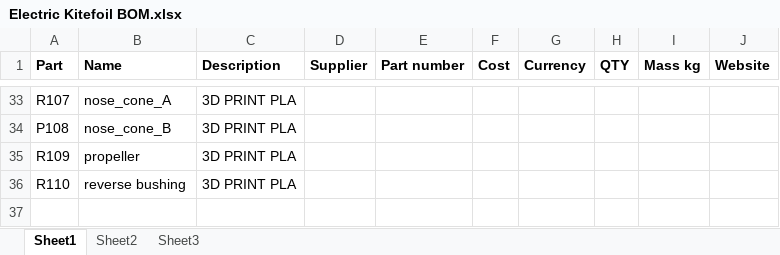
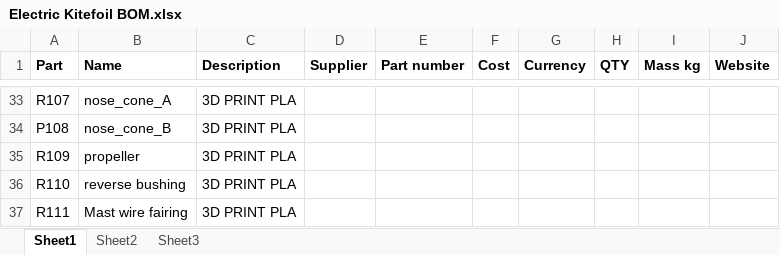
Before and after one commit to Waterfox/E_foil, an Excel workbook: Electric Kitefoil BOM.xlsx, sheet Sheet1, drawn as a sheet; only a part is shown, gaps mark what is left out; values as stored, in another font and other column widths than the file's, no borders; the diff names each change by its address in the sheet, - before the commit and + after, or states it on an @@ line.

Commit message:
Adding mast wire fairing Adding mast wire fairing

```diff
--- a/Electric Kitefoil BOM.xlsx (sheet Sheet1)
+++ b/Electric Kitefoil BOM.xlsx (sheet Sheet1)
+row 37: R111 | Mast wire fairing | 3D PRINT PLA
```
Also changed, not shown: 2 other files.
